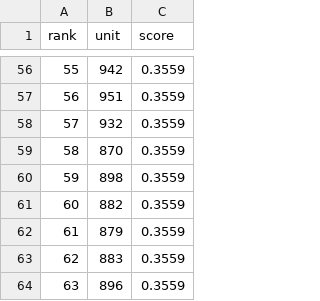
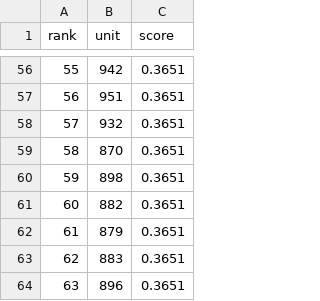
Before and after one commit to koukikoukisanosano-ai/hana-toyokawa, a CSV file: data/predictions/2026-10-21.csv, drawn as a sheet; only a part is shown, gaps mark what is left out; the diff covers the shown part only.

```diff
--- a/data/predictions/2026-10-21.csv
+++ b/data/predictions/2026-10-21.csv
@@ -56,9 +56,9 @@ rank,unit,score
-55,942,0.3559
-56,951,0.3559
-57,932,0.3559
-58,870,0.3559
-59,898,0.3559
-60,882,0.3559
-61,879,0.3559
-62,883,0.3559
-63,896,0.3559
+55,942,0.3651
+56,951,0.3651
+57,932,0.3651
+58,870,0.3651
+59,898,0.3651
+60,882,0.3651
+61,879,0.3651
+62,883,0.3651
+63,896,0.3651
```
Also changed, not shown: 86 edited cells elsewhere in this file, data/fetch_log.csv, 5 other files.
